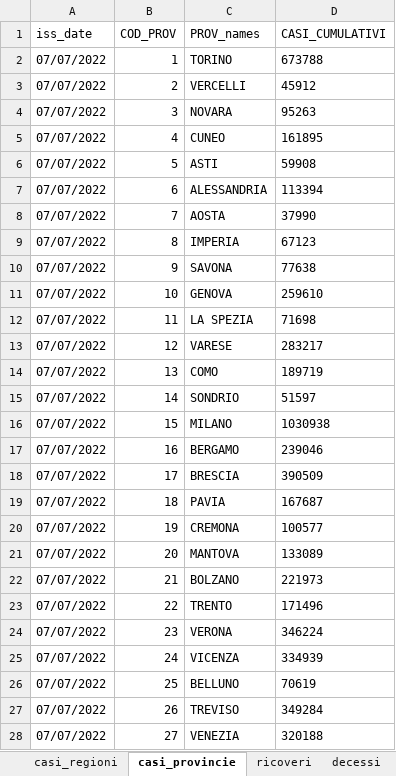
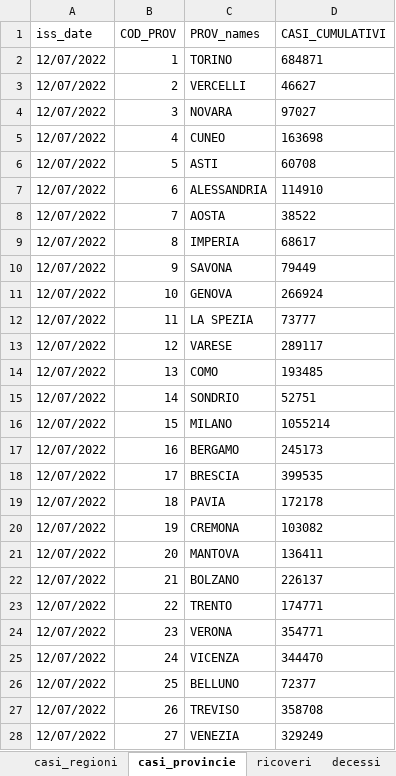
Before and after one commit to aidinattar/COVID-19, an Excel workbook: ISS/covid_19-iss.xlsx, sheet casi_provincie, drawn as a sheet; only a part is shown; values as stored, in another font and other column widths than the file's, no borders; the diff covers the shown part only; the diff names each change by its address in the sheet, - before the commit and + after, or states it on an @@ line.

```diff
--- a/ISS/covid_19-iss.xlsx (sheet casi_provincie)
+++ b/ISS/covid_19-iss.xlsx (sheet casi_provincie)
-A2:A28 (iss_date): 07/07/2022
+A2:A28 (iss_date): 12/07/2022
-D2 (CASI_CUMULATIVI): 673788
+D2 (CASI_CUMULATIVI): 684871
-D3 (CASI_CUMULATIVI): 45912
+D3 (CASI_CUMULATIVI): 46627
-D4 (CASI_CUMULATIVI): 95263
+D4 (CASI_CUMULATIVI): 97027
-D5 (CASI_CUMULATIVI): 161895
+D5 (CASI_CUMULATIVI): 163698
-D6 (CASI_CUMULATIVI): 59908
+D6 (CASI_CUMULATIVI): 60708
-D7 (CASI_CUMULATIVI): 113394
+D7 (CASI_CUMULATIVI): 114910
-D8 (CASI_CUMULATIVI): 37990
+D8 (CASI_CUMULATIVI): 38522
-D9 (CASI_CUMULATIVI): 67123
+D9 (CASI_CUMULATIVI): 68617
-D10 (CASI_CUMULATIVI): 77638
+D10 (CASI_CUMULATIVI): 79449
-D11 (CASI_CUMULATIVI): 259610
+D11 (CASI_CUMULATIVI): 266924
-D12 (CASI_CUMULATIVI): 71698
+D12 (CASI_CUMULATIVI): 73777
-D13 (CASI_CUMULATIVI): 283217
+D13 (CASI_CUMULATIVI): 289117
-D14 (CASI_CUMULATIVI): 189719
+D14 (CASI_CUMULATIVI): 193485
-D15 (CASI_CUMULATIVI): 51597
+D15 (CASI_CUMULATIVI): 52751
-D16 (CASI_CUMULATIVI): 1030938
+D16 (CASI_CUMULATIVI): 1055214
-D17 (CASI_CUMULATIVI): 239046
+D17 (CASI_CUMULATIVI): 245173
-D18 (CASI_CUMULATIVI): 390509
+D18 (CASI_CUMULATIVI): 399535
-D19 (CASI_CUMULATIVI): 167687
+D19 (CASI_CUMULATIVI): 172178
-D20 (CASI_CUMULATIVI): 100577
+D20 (CASI_CUMULATIVI): 103082
-D21 (CASI_CUMULATIVI): 133089
+D21 (CASI_CUMULATIVI): 136411
-D22 (CASI_CUMULATIVI): 221973
+D22 (CASI_CUMULATIVI): 226137
-D23 (CASI_CUMULATIVI): 171496
+D23 (CASI_CUMULATIVI): 174771
-D24 (CASI_CUMULATIVI): 346224
+D24 (CASI_CUMULATIVI): 354771
-D25 (CASI_CUMULATIVI): 334939
+D25 (CASI_CUMULATIVI): 344470
-D26 (CASI_CUMULATIVI): 70619
+D26 (CASI_CUMULATIVI): 72377
-D27 (CASI_CUMULATIVI): 349284
+D27 (CASI_CUMULATIVI): 358708
-D28 (CASI_CUMULATIVI): 320188
+D28 (CASI_CUMULATIVI): 329249
```
Also changed, not shown: 1 added row, 1 removed row and 160 edited cells elsewhere in this sheet, sheet casi_inizio_sintomi, sheet casi_inizio_sintomi_sint, sheet casi_prelievo_diagnosi, sheet ricoveri, sheet stato_clinico, sheet decessi, 2 more sheets, 1 other file.
